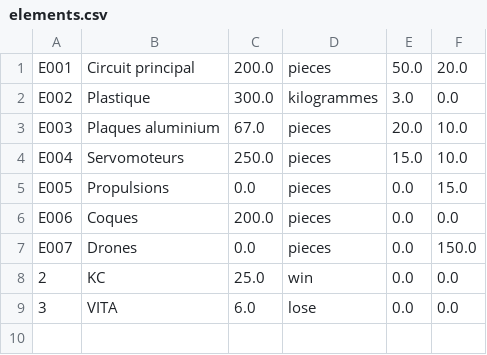
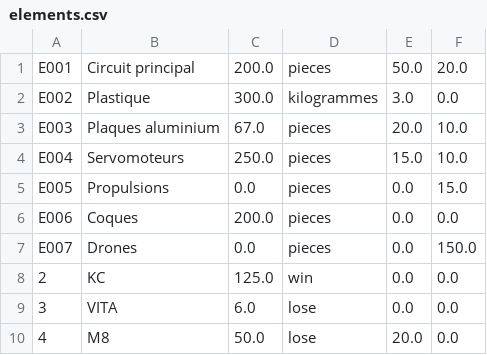
Before and after one commit to Adrilooo/AppProjet, a CSV file: src/main/java/ApplicationProjet/elements.csv, drawn as a sheet.

```diff
--- a/src/main/java/ApplicationProjet/elements.csv
+++ b/src/main/java/ApplicationProjet/elements.csv
@@ -7,3 +7,4 @@ E006;Coques;200.0;pieces;0.0;0.0
 E007;Drones;0.0;pieces;0.0;150.0
-2;KC;25.0;win;0.0;0.0
+2;KC;125.0;win;0.0;0.0
 3;VITA;6.0;lose;0.0;0.0
+4;M8;50.0;lose;20.0;0.0
```
Also changed, not shown: 3 other files.
